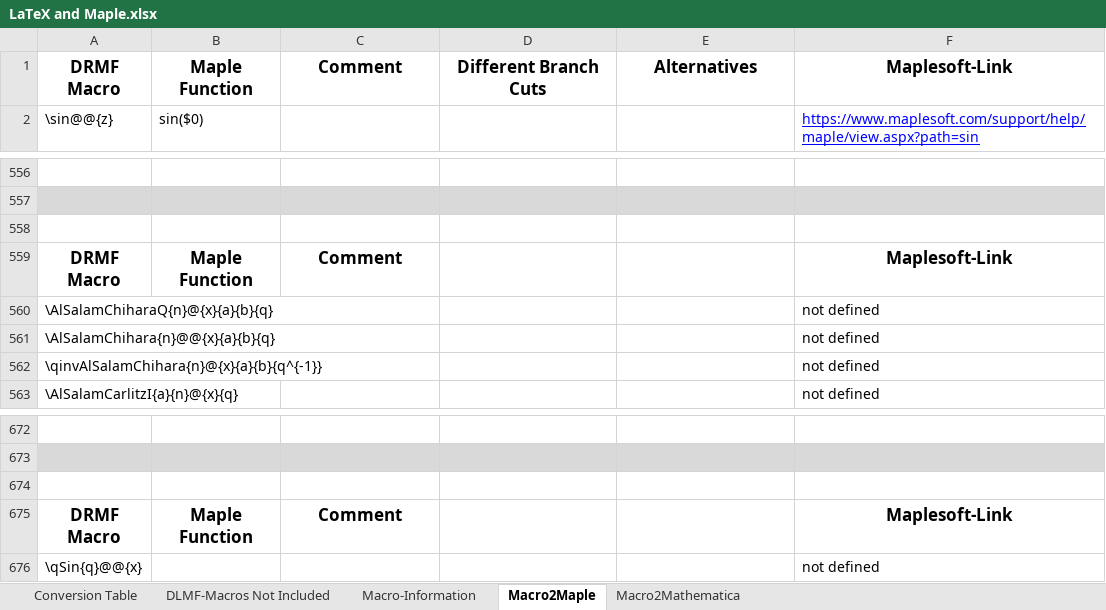
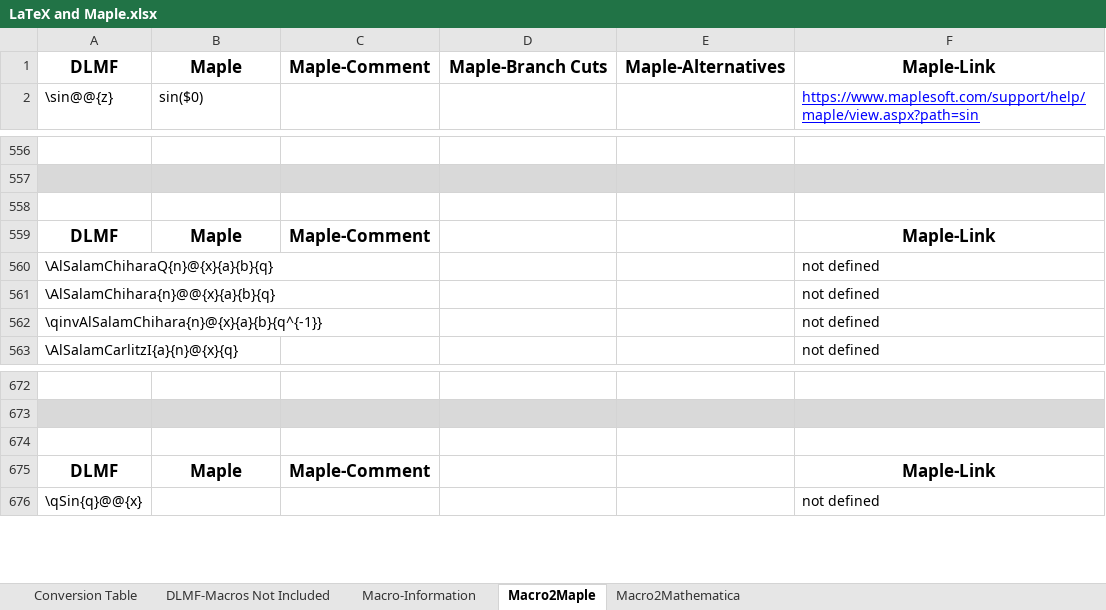
Before and after one commit to gipplab/LaCASt, an Excel workbook: libs/ReferenceData/LaTeX and Maple.xlsx, sheet Macro2Maple, drawn as a sheet; only a part is shown, gaps mark what is left out; values as stored, in another font and other column widths than the file's, no borders; charts and pictures and conditional formats not drawn; removed rows and columns are numbered as before the commit, all else as after; the diff names each change by its address in the sheet, - before the commit and + after, or states it on an @@ line.

Commit message:
Added CSV to Lexicon converter You can create the lexicon file for DLMF macros via the CSVtoLexiconConverter class in interpreter.cas.

```diff
--- a/libs/ReferenceData/LaTeX and Maple.xlsx (sheet Macro2Maple)
+++ b/libs/ReferenceData/LaTeX and Maple.xlsx (sheet Macro2Maple)
-row 1: DRMF Macro | Maple Function | Comment | Different Branch Cuts | Alternatives | Maplesoft-Link
+row 1: DLMF | Maple | Maple-Comment | Maple-Branch Cuts | Maple-Alternatives | Maple-Link
-row 559: DRMF Macro | Maple Function | Comment |  |  | Maplesoft-Link
+row 559: DLMF | Maple | Maple-Comment |  |  | Maple-Link
-row 675: DRMF Macro | Maple Function | Comment |  |  | Maplesoft-Link
+row 675: DLMF | Maple | Maple-Comment |  |  | Maple-Link
```
Also changed, not shown: sheet Macro-Information, charts or pictures, 18 other files.
